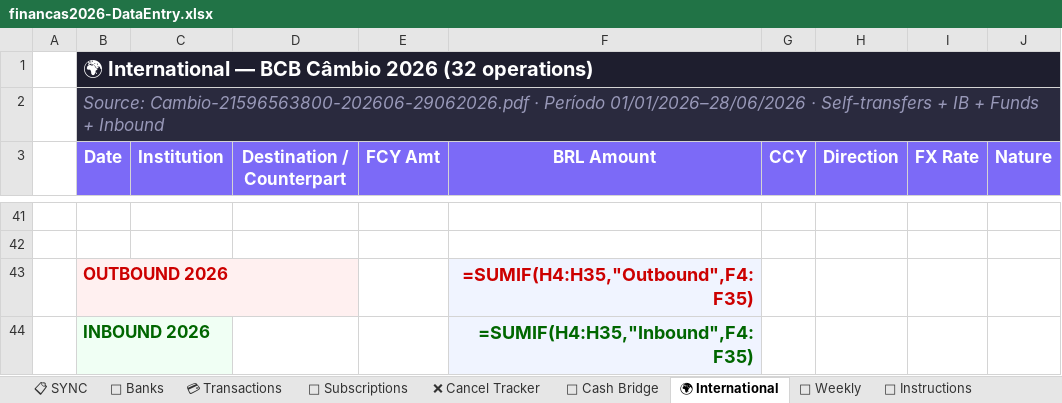
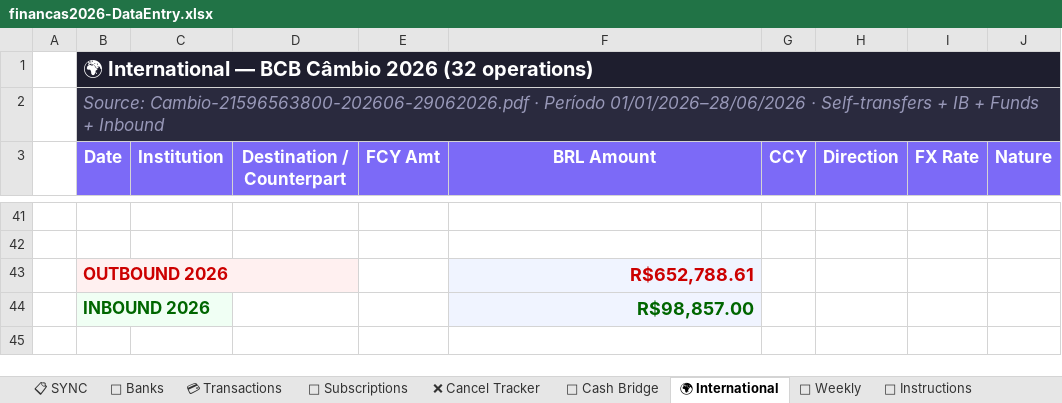
Before and after one commit to AUTOGIO/financas-2026, an Excel workbook: data/financas2026-DataEntry.xlsx, sheet 🌍 International, drawn as a sheet; only a part is shown, gaps mark what is left out; values as stored, in another font and other column widths than the file's, no borders; formulas without a stored value are shown as written; the diff names each change by its address in the sheet, - before the commit and + after, or states it on an @@ line.

```diff
--- a/data/financas2026-DataEntry.xlsx (sheet 🌍 International)
+++ b/data/financas2026-DataEntry.xlsx (sheet 🌍 International)
-F43 (BRL Amount): =SUMIF(H4:H35,"Outbound",F4:F35)
+F43 (BRL Amount): R$652,788.61
-F44 (BRL Amount): =SUMIF(H4:H35,"Inbound",F4:F35)
+F44 (BRL Amount): R$98,857.00
```
Also changed, not shown: sheet 📋 SYNC, sheet 💳 Transactions, sheet 🔄 Subscriptions, sheet 🛒 ML iFood, sheet 🏦 Banks, sheet 🌉 Cash Bridge, 3 more sheets, other sheet tabs, charts or pictures, 44 other files.
